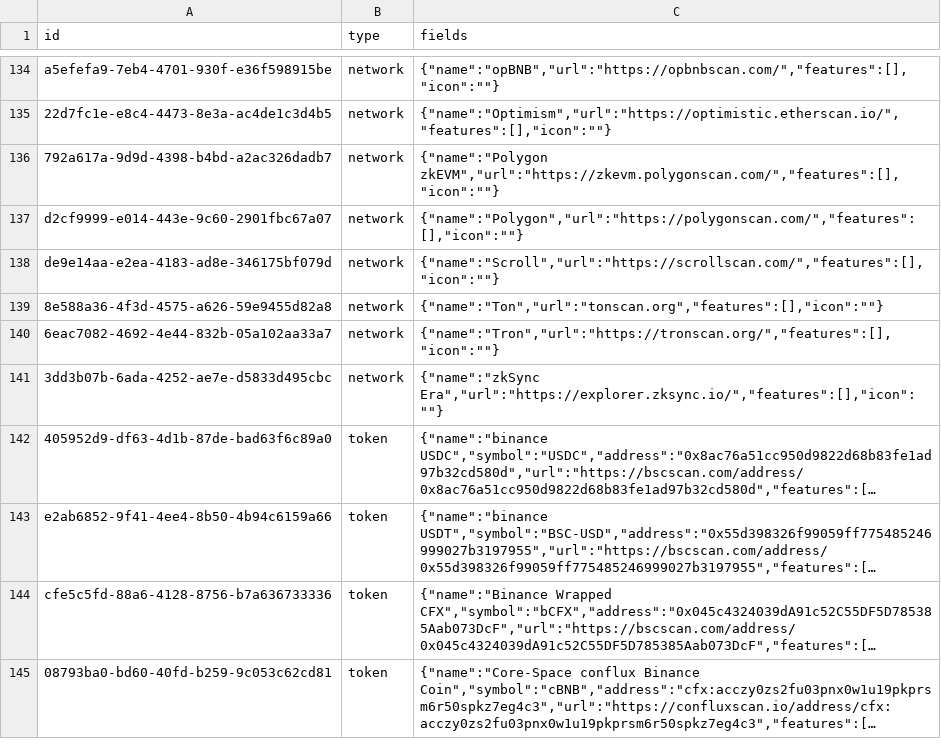
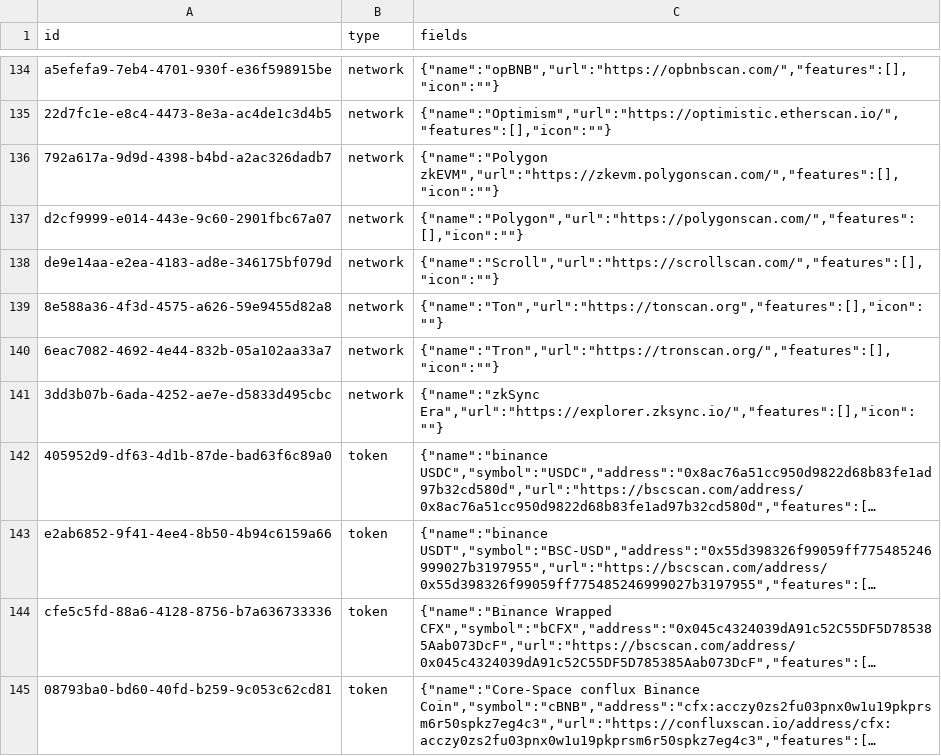
Before and after one commit to simulacrumb-glm/treegraph-graph, a CSV file: poc/nodes.csv, drawn as a sheet; only a part is shown, gaps mark what is left out; long unchanged cells end in ….

```diff
--- a/poc/nodes.csv
+++ b/poc/nodes.csv
@@ -138,3 +138,3 @@ d2cf9999-e014-443e-9c60-2901fbc67a07|network|{"name":"Polygon","url":"https://po
 de9e14aa-e2ea-4183-ad8e-346175bf079d|network|{"name":"Scroll","url":"https://scrollscan.com/","features":[],"icon":""}
-8e588a36-4f3d-4575-a626-59e9455d82a8|network|{"name":"Ton","url":"tonscan.org","features":[],"icon":""}
+8e588a36-4f3d-4575-a626-59e9455d82a8|network|{"name":"Ton","url":"https://tonscan.org","features":[],"icon":""}
 6eac7082-4692-4e44-832b-05a102aa33a7|network|{"name":"Tron","url":"https://tronscan.org/","features":[],"icon":""}
```
Also changed, not shown: 2 other files.
